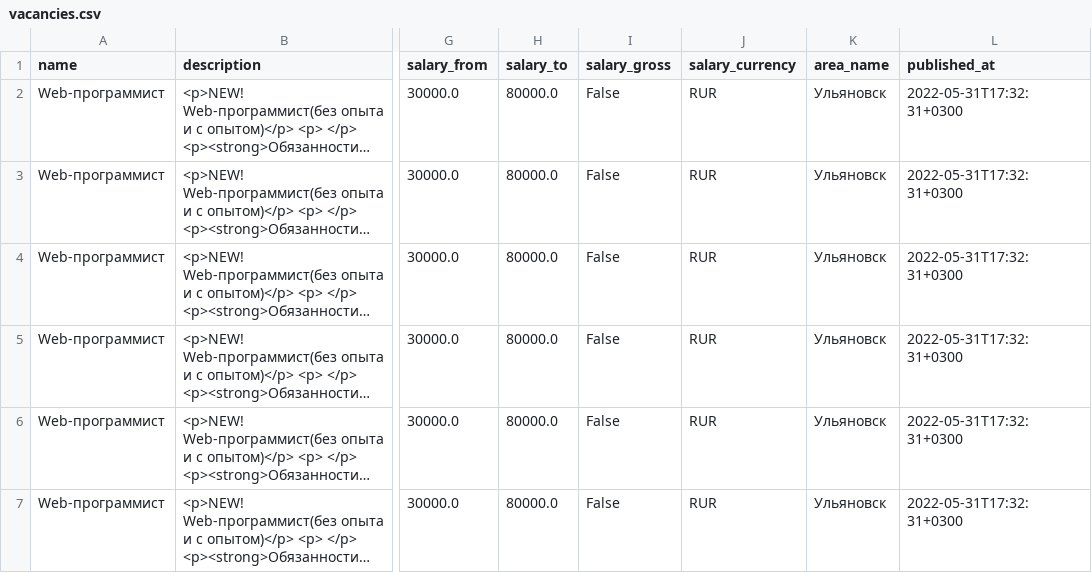
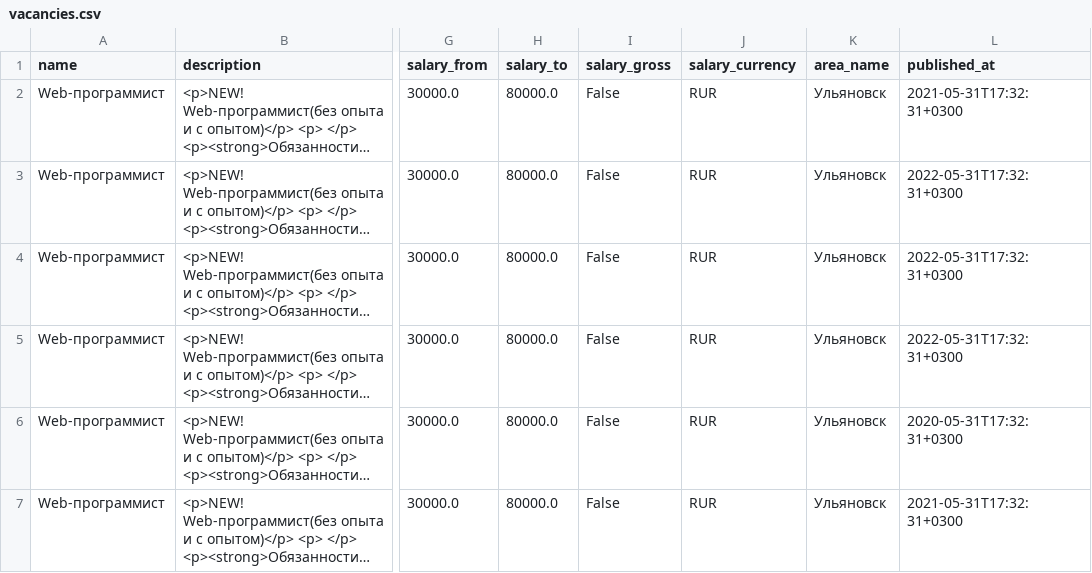
Before and after one commit to mikril/Reent, a CSV file: vacancies.csv, drawn as a sheet; only a part is shown, gaps mark what is left out; long unchanged cells end in …; the diff names each change by its address in the sheet, - before the commit and + after, or states it on an @@ line.

```diff
--- a/vacancies.csv
+++ b/vacancies.csv
-L2 (published_at): 2022-05-31T17:32:31+0300
+L2 (published_at): 2021-05-31T17:32:31+0300
-L6 (published_at): 2022-05-31T17:32:31+0300
+L6 (published_at): 2020-05-31T17:32:31+0300
-L7 (published_at): 2022-05-31T17:32:31+0300
+L7 (published_at): 2021-05-31T17:32:31+0300
```
Also changed, not shown: 17 other files.
